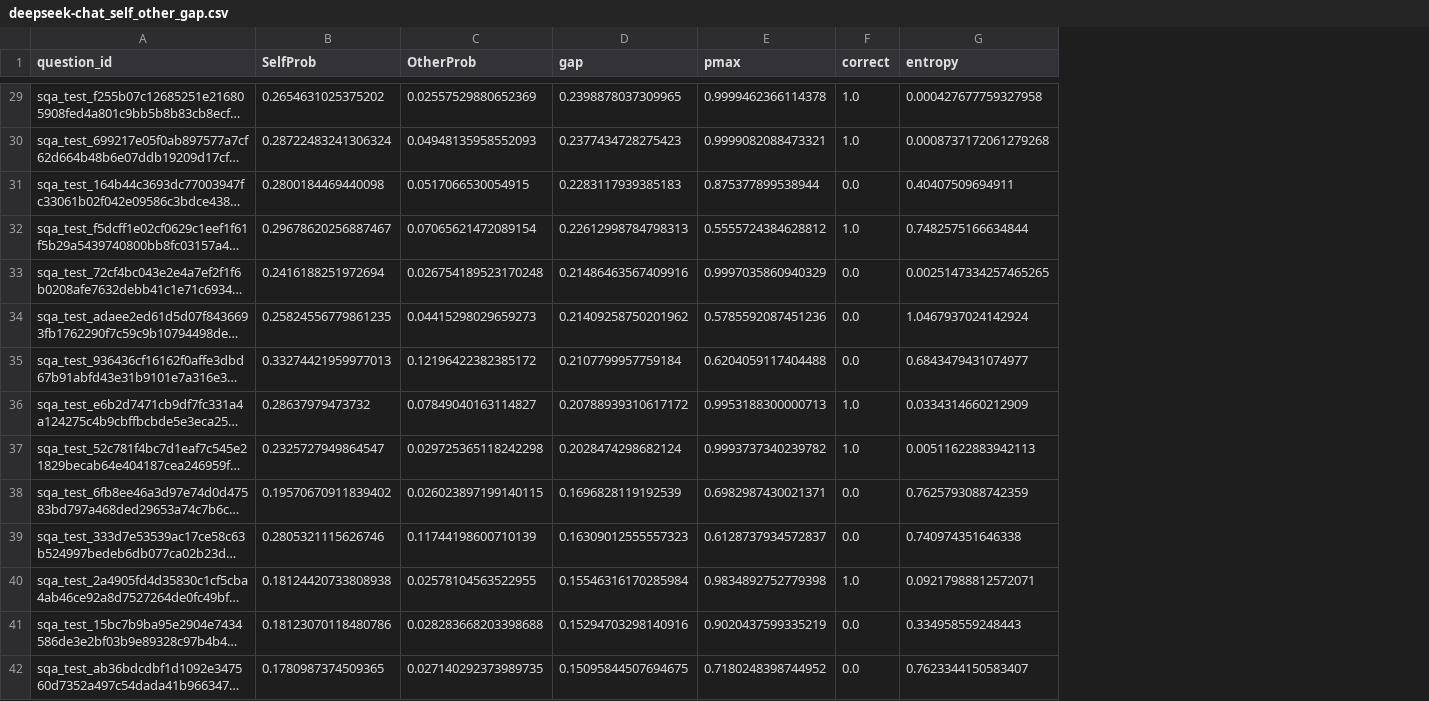
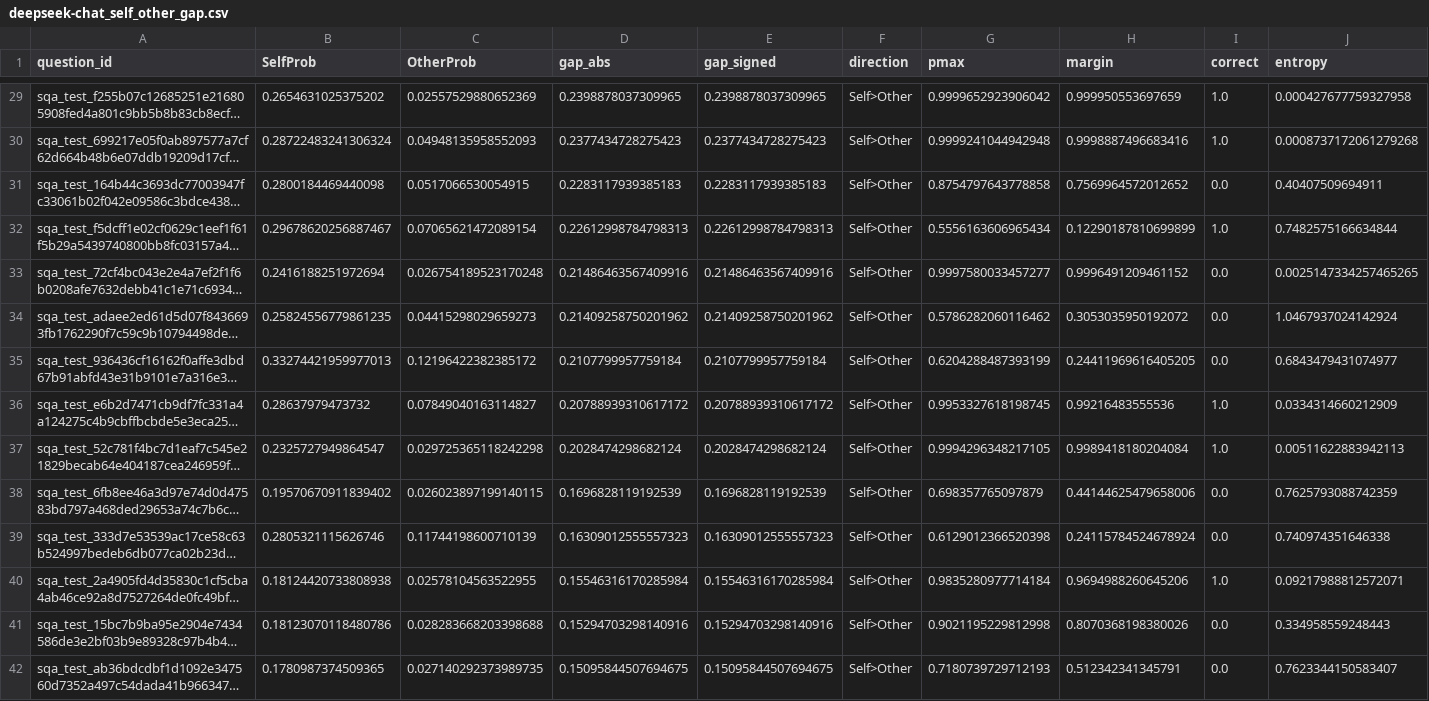
Before and after one commit to kirubes27/spar_self_awareness, a CSV file: contrastive_pairs/deepseek-chat/deepseek-chat_self_other_gap.csv, drawn as a sheet; only a part is shown, gaps mark what is left out; long unchanged cells end in …; addresses are those after the commit; the diff covers the shown part only; the diff names each change by its address in the sheet, - before the commit and + after, or states it on an @@ line.

```diff
--- a/contrastive_pairs/deepseek-chat/deepseek-chat_self_other_gap.csv
+++ b/contrastive_pairs/deepseek-chat/deepseek-chat_self_other_gap.csv
+column E (gap_signed), rows 29-42: 0.2398878037309965 | 0.2377434728275423 | 0.2283117939385183 | 0.22612998784798313 | 0.21486463567409916 | 0.21409258750201962 | 0.2107799957759184 | 0.20788939310617172 | 0.2028474298682124 | 0.1696828119192539 | 0.16309012555557323 | 0.15546316170285984 | 0.15294703298140916 | 0.15095844507694675
+column F (direction), rows 29-42: all Self>Other
+column H (margin), rows 29-42: 0.999950553697659 | 0.9998887496683416 | 0.7569964572012652 | 0.12290187810699899 | 0.9996491209461152 | 0.3053035950192072 | 0.24411969616405205 | 0.99216483555536 | 0.9989418180204084 | 0.44144625479658006 | 0.24115784524678924 | 0.9694988260645206 | 0.8070368198380026 | 0.512342341345791
-D1: gap
+D1: gap_abs
-G29 (pmax): 0.9999462366114378
+G29 (pmax): 0.9999652923906042
-G30 (pmax): 0.9999082088473321
+G30 (pmax): 0.9999241044942948
-G31 (pmax): 0.875377899538944
+G31 (pmax): 0.8754797643778858
-G32 (pmax): 0.5555724384628812
+G32 (pmax): 0.5556163606965434
-G33 (pmax): 0.9997035860940329
+G33 (pmax): 0.9997580033457277
-G34 (pmax): 0.5785592087451236
+G34 (pmax): 0.5786282060116462
-G35 (pmax): 0.6204059117404488
+G35 (pmax): 0.6204288487393199
-G36 (pmax): 0.9953188300000713
+G36 (pmax): 0.9953327618198745
-G37 (pmax): 0.9993737340239782
+G37 (pmax): 0.9994296348217105
-G38 (pmax): 0.6982987430021371
+G38 (pmax): 0.698357765097879
-G39 (pmax): 0.6128737934572837
+G39 (pmax): 0.6129012366520398
-G40 (pmax): 0.9834892752779398
+G40 (pmax): 0.9835280977714184
-G41 (pmax): 0.9020437599335219
+G41 (pmax): 0.9021195229812998
-G42 (pmax): 0.7180248398744952
+G42 (pmax): 0.7180739729712193
```
Also changed, not shown: 86 edited cells elsewhere in this file, contrastive_pairs/llama-3.1-405b-instruct/llama-3.1-405b-instruct_self_other_gap.csv, contrastive_pairs/llama-3.1-8b-instruct/llama-3.1-8b-instruct_easy_vs_hard.csv, 45 other files.
